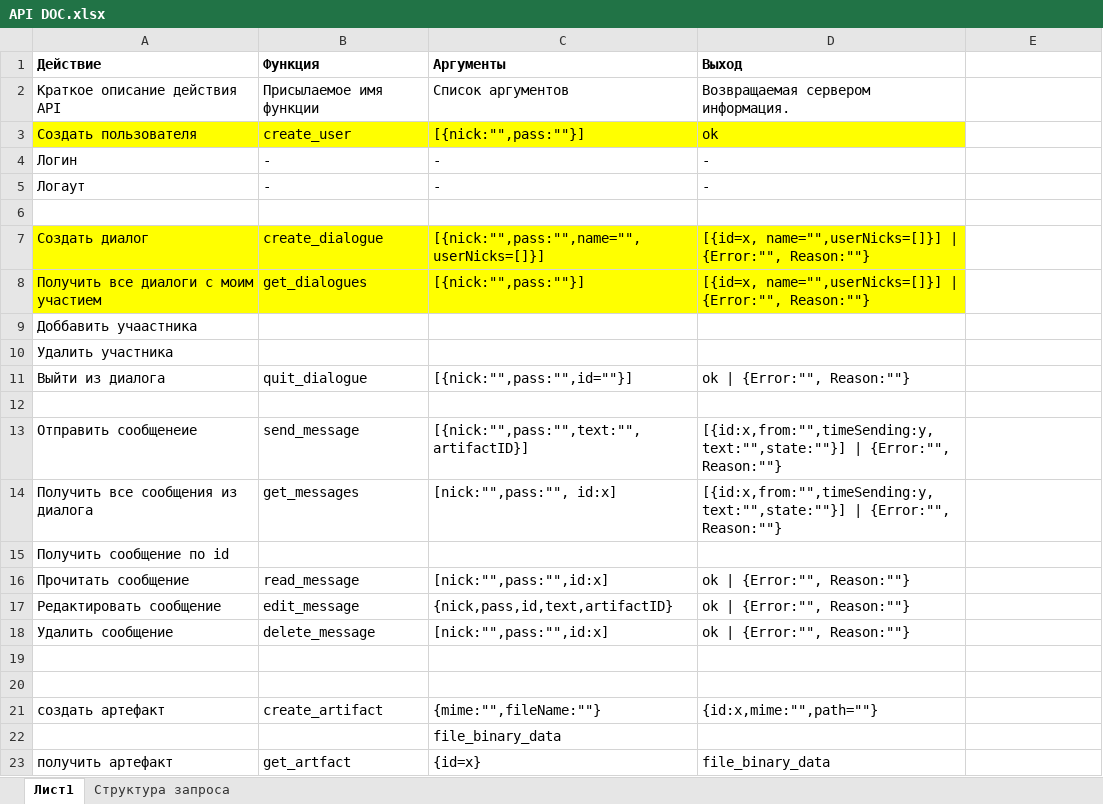
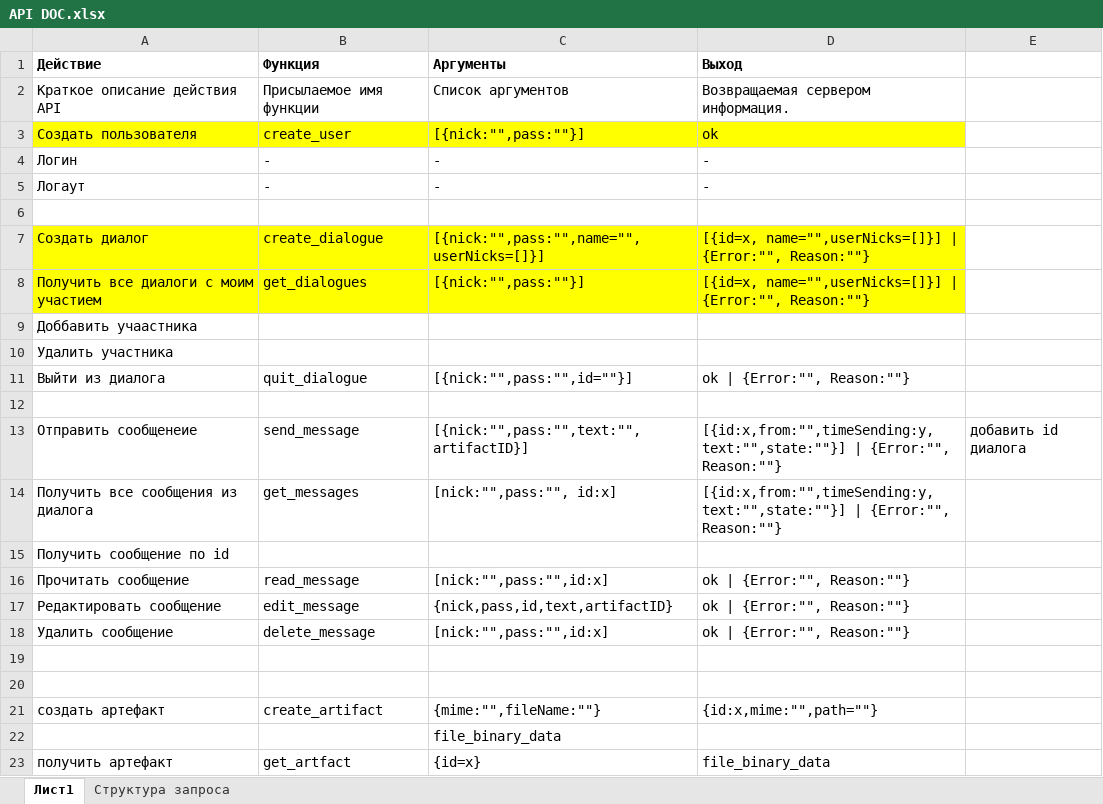
Before and after one commit to okayno14/E-message, an Excel workbook: doc/pdf/src/API DOC.xlsx, sheet Лист1, drawn as a sheet; values as stored, in another font and other column widths than the file's, no borders; the diff names each change by its address in the sheet, - before the commit and + after, or states it on an @@ line.

```diff
--- a/doc/pdf/src/API DOC.xlsx (sheet Лист1)
+++ b/doc/pdf/src/API DOC.xlsx (sheet Лист1)
-E13: (empty)
+E13: добавить id диалога
```
Also changed, not shown: 3 other files.
